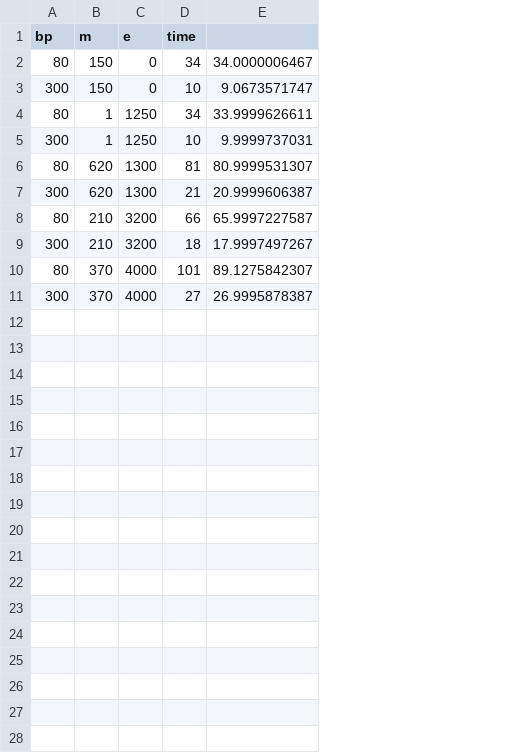
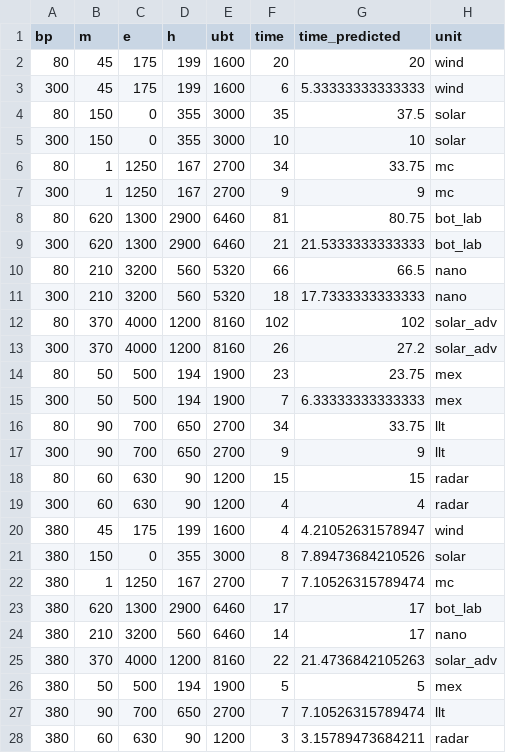
Before and after one commit to format37/bar, a CSV file: bt2.csv, drawn as a sheet; only a part is shown; removed rows and columns are numbered as before the commit, all else as after; the diff covers the shown part only; the diff names each change by its address in the sheet, - before the commit and + after, or states it on an @@ line.

Commit message:
modified:   bt2.csv 	modified:   data.csv 	modified:   model_t1.ipynb

```diff
--- a/bt2.csv
+++ b/bt2.csv
+column D (h), rows 4-13: 355 | 355 | 167 | 167 | 2900 | 2900 | 560 | 560 | 1200 | 1200
+column E (ubt), rows 4-13: 3000 | 3000 | 2700 | 2700 | 6460 | 6460 | 5320 | 5320 | 8160 | 8160
-column E, rows 2-11: 34.0000006467 | 9.0673571747 | 33.9999626611 | 9.9999737031 | 80.9999531307 | 20.9999606387 | 65.9997227587 | 17.9997497267 | 89.1275842307 | 26.9995878387
+column G (time_predicted), rows 4-13: 37.5 | 10 | 33.75 | 9 | 80.75 | 21.5333333333333 | 66.5 | 17.7333333333333 | 102 | 27.2
+column H (unit), rows 4-13: solar | solar | mc | mc | bot_lab | bot_lab | nano | nano | solar_adv | solar_adv
+row 2: 80 | 45 | 175 | 199 | 1600 | 20 | 20 | wind
+row 3: 300 | 45 | 175 | 199 | 1600 | 6 | 5.33333333333333 | wind
-F4 (time): 34
+F4 (time): 35
-F7 (time): 10
+F7 (time): 9
-F12 (time): 101
+F12 (time): 102
-F13 (time): 27
+F13 (time): 26
+row 14: 80 | 50 | 500 | 194 | 1900 | 23 | 23.75 | mex
+row 15: 300 | 50 | 500 | 194 | 1900 | 7 | 6.33333333333333 | mex
+row 16: 80 | 90 | 700 | 650 | 2700 | 34 | 33.75 | llt
+row 17: 300 | 90 | 700 | 650 | 2700 | 9 | 9 | llt
+row 18: 80 | 60 | 630 | 90 | 1200 | 15 | 15 | radar
+row 19: 300 | 60 | 630 | 90 | 1200 | 4 | 4 | radar
+row 20: 380 | 45 | 175 | 199 | 1600 | 4 | 4.21052631578947 | wind
+row 21: 380 | 150 | 0 | 355 | 3000 | 8 | 7.89473684210526 | solar
+row 22: 380 | 1 | 1250 | 167 | 2700 | 7 | 7.10526315789474 | mc
+row 23: 380 | 620 | 1300 | 2900 | 6460 | 17 | 17 | bot_lab
+row 24: 380 | 210 | 3200 | 560 | 6460 | 14 | 17 | nano
+row 25: 380 | 370 | 4000 | 1200 | 8160 | 22 | 21.4736842105263 | solar_adv
+row 26: 380 | 50 | 500 | 194 | 1900 | 5 | 5 | mex
+row 27: 380 | 90 | 700 | 650 | 2700 | 7 | 7.10526315789474 | llt
+row 28: 380 | 60 | 630 | 90 | 1200 | 3 | 3.15789473684211 | radar
```
Also changed, not shown: 4 added rows elsewhere in this file, data.csv, 1 other file.
